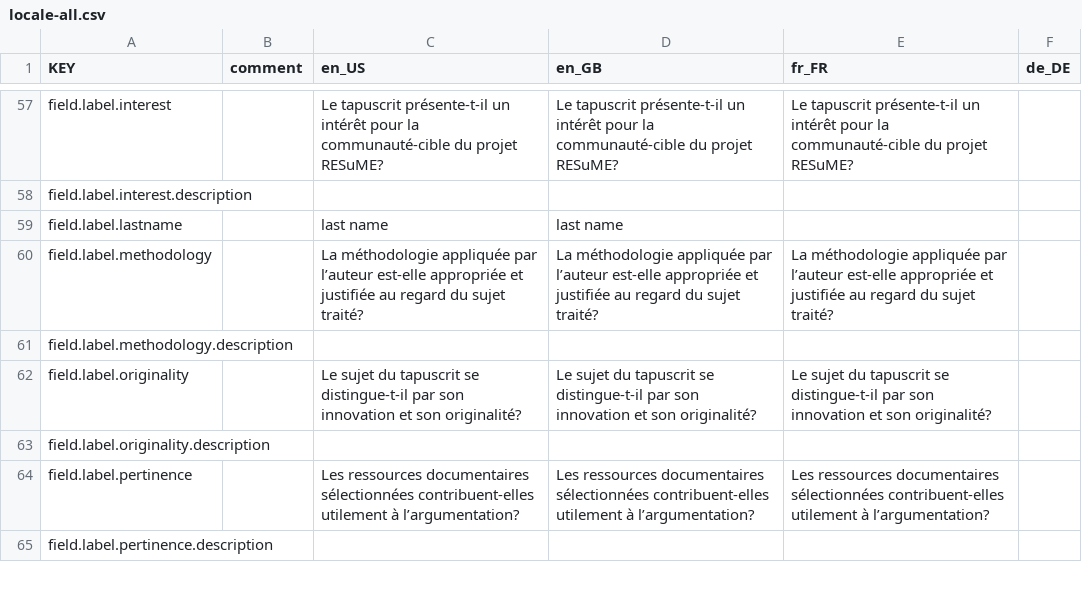
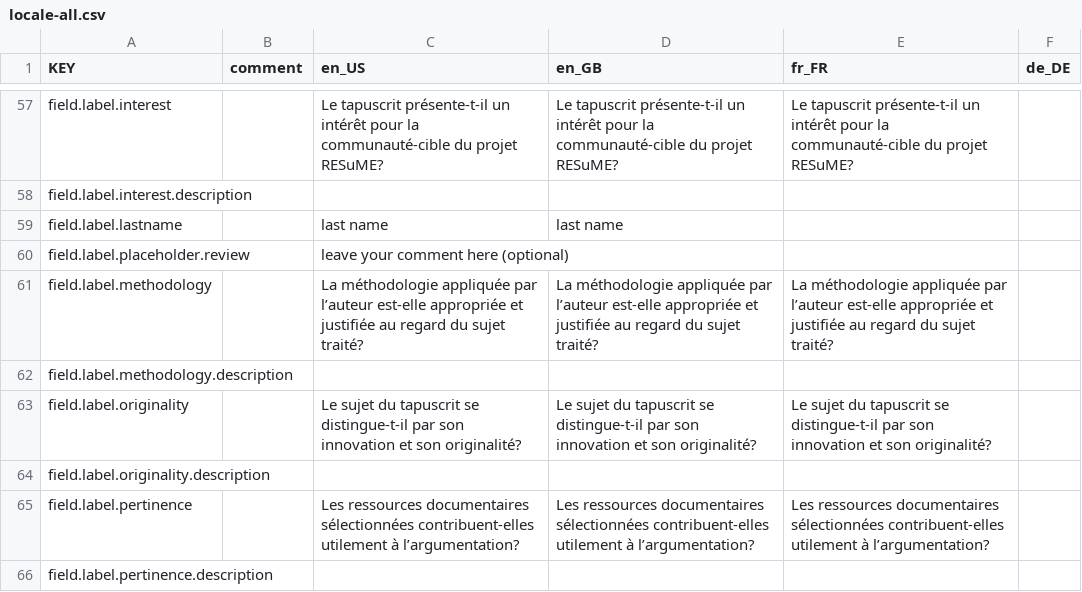
Before and after one commit to resume-unilu/miller, a CSV file: client/src/locale/locale-all.csv, drawn as a sheet; only a part is shown, gaps mark what is left out; the diff names each change by its address in the sheet, - before the commit and + after, or states it on an @@ line.

Commit message:
review review :D

```diff
--- a/client/src/locale/locale-all.csv
+++ b/client/src/locale/locale-all.csv
+row 60: field.label.placeholder.review |  | leave your comment here (optional)
```
Also changed, not shown: 9 other files.
